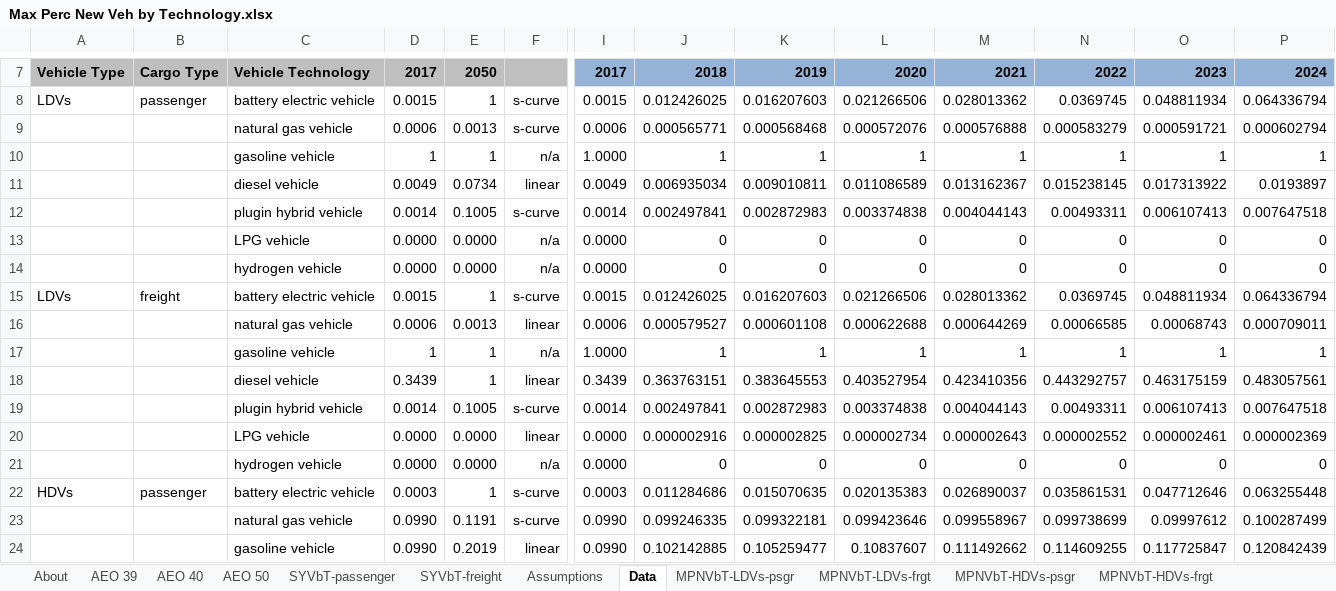
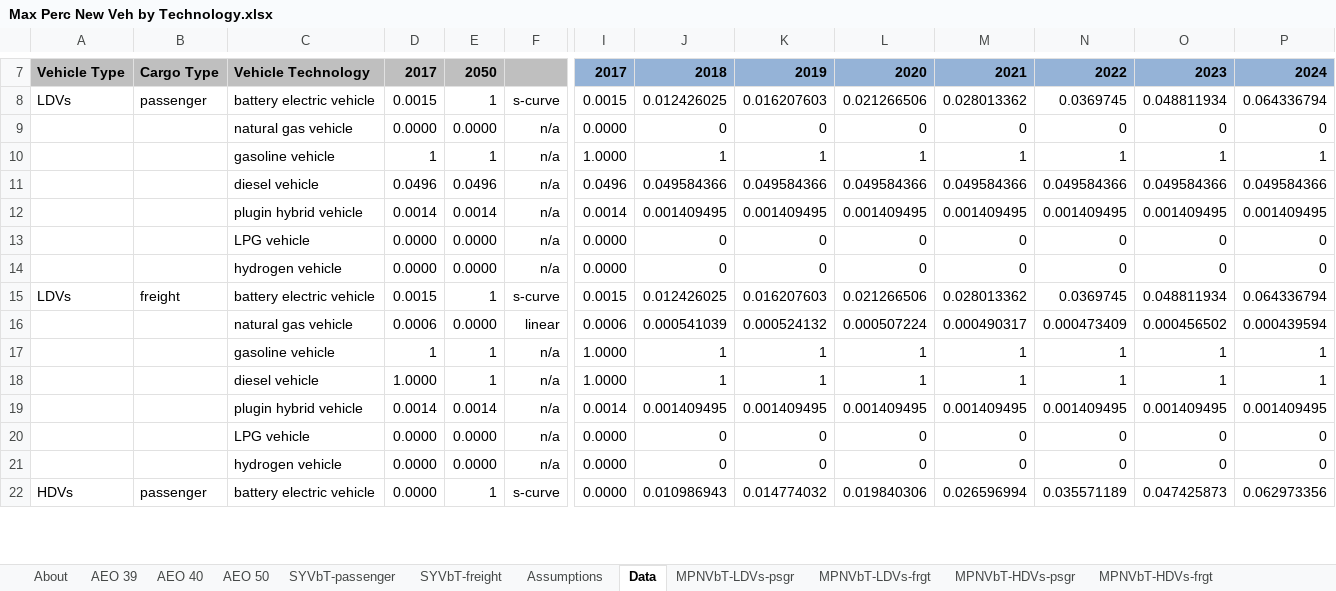
Before and after one commit to EnergyInnovation/eps-brazil, an Excel workbook: InputData/trans/MPNVbT/Max Perc New Veh by Technology.xlsx, sheet Data, drawn as a sheet; only a part is shown, gaps mark what is left out; values as stored, in another font and other column widths than the file's, no borders; removed rows and columns are numbered as before the commit, all else as after; rows hold the shown columns only; the diff covers the shown part only; the diff names each change by its address in the sheet, - before the commit and + after, or states it on an @@ line.

```diff
--- a/InputData/trans/MPNVbT/Max Perc New Veh by Technology.xlsx (sheet Data)
+++ b/InputData/trans/MPNVbT/Max Perc New Veh by Technology.xlsx (sheet Data)
-row 9:  |  | natural gas vehicle | 0.0006 | 0.0013 | s-curve | 0.0006 | 0.000565771 | 0.000568468 | 0.000572076 | 0.000576888 | 0.000583279 | 0.000591721 | 0.000602794
+row 9:  |  | natural gas vehicle | 0.0000 | 0.0000 | n/a | 0.0000 | 0 | 0 | 0 | 0 | 0 | 0 | 0
-row 11:  |  | diesel vehicle | 0.0049 | 0.0734 | linear | 0.0049 | 0.006935034 | 0.009010811 | 0.011086589 | 0.013162367 | 0.015238145 | 0.017313922 | 0.0193897
-row 12:  |  | plugin hybrid vehicle | 0.0014 | 0.1005 | s-curve | 0.0014 | 0.002497841 | 0.002872983 | 0.003374838 | 0.004044143 | 0.00493311 | 0.006107413 | 0.007647518
+row 11:  |  | diesel vehicle | 0.0496 | 0.0496 | n/a | 0.0496 | 0.049584366 | 0.049584366 | 0.049584366 | 0.049584366 | 0.049584366 | 0.049584366 | 0.049584366
+row 12:  |  | plugin hybrid vehicle | 0.0014 | 0.0014 | n/a | 0.0014 | 0.001409495 | 0.001409495 | 0.001409495 | 0.001409495 | 0.001409495 | 0.001409495 | 0.001409495
-row 16:  |  | natural gas vehicle | 0.0006 | 0.0013 | linear | 0.0006 | 0.000579527 | 0.000601108 | 0.000622688 | 0.000644269 | 0.00066585 | 0.00068743 | 0.000709011
+row 16:  |  | natural gas vehicle | 0.0006 | 0.0000 | linear | 0.0006 | 0.000541039 | 0.000524132 | 0.000507224 | 0.000490317 | 0.000473409 | 0.000456502 | 0.000439594
-row 18:  |  | diesel vehicle | 0.3439 | 1 | linear | 0.3439 | 0.363763151 | 0.383645553 | 0.403527954 | 0.423410356 | 0.443292757 | 0.463175159 | 0.483057561
-row 19:  |  | plugin hybrid vehicle | 0.0014 | 0.1005 | s-curve | 0.0014 | 0.002497841 | 0.002872983 | 0.003374838 | 0.004044143 | 0.00493311 | 0.006107413 | 0.007647518
-row 20:  |  | LPG vehicle | 0.0000 | 0.0000 | linear | 0.0000 | 0.000002916 | 0.000002825 | 0.000002734 | 0.000002643 | 0.000002552 | 0.000002461 | 0.000002369
+row 18:  |  | diesel vehicle | 1.0000 | 1 | n/a | 1.0000 | 1 | 1 | 1 | 1 | 1 | 1 | 1
+row 19:  |  | plugin hybrid vehicle | 0.0014 | 0.0014 | n/a | 0.0014 | 0.001409495 | 0.001409495 | 0.001409495 | 0.001409495 | 0.001409495 | 0.001409495 | 0.001409495
+row 20:  |  | LPG vehicle | 0.0000 | 0.0000 | n/a | 0.0000 | 0 | 0 | 0 | 0 | 0 | 0 | 0
-row 22: HDVs | passenger | battery electric vehicle | 0.0003 | 1 | s-curve | 0.0003 | 0.011284686 | 0.015070635 | 0.020135383 | 0.026890037 | 0.035861531 | 0.047712646 | 0.063255448
-row 23:  |  | natural gas vehicle | 0.0990 | 0.1191 | s-curve | 0.0990 | 0.099246335 | 0.099322181 | 0.099423646 | 0.099558967 | 0.099738699 | 0.09997612 | 0.100287499
-row 24:  |  | gasoline vehicle | 0.0990 | 0.2019 | linear | 0.0990 | 0.102142885 | 0.105259477 | 0.10837607 | 0.111492662 | 0.114609255 | 0.117725847 | 0.120842439
+row 22: HDVs | passenger | battery electric vehicle | 0.0000 | 1 | s-curve | 0.0000 | 0.010986943 | 0.014774032 | 0.019840306 | 0.026596994 | 0.035571189 | 0.047425873 | 0.062973356
```
Also changed, not shown: 8 added rows and 6 removed rows elsewhere in this sheet, sheet MPNVbT-HDVs-psgr, sheet MPNVbT-LDVs-psgr, sheet MPNVbT-LDVs-frgt, sheet MPNVbT-rail-psgr, sheet MPNVbT-ships-psgr, sheet MPNVbT-motorbikes-psgr, 3 more sheets, 5 other files.
